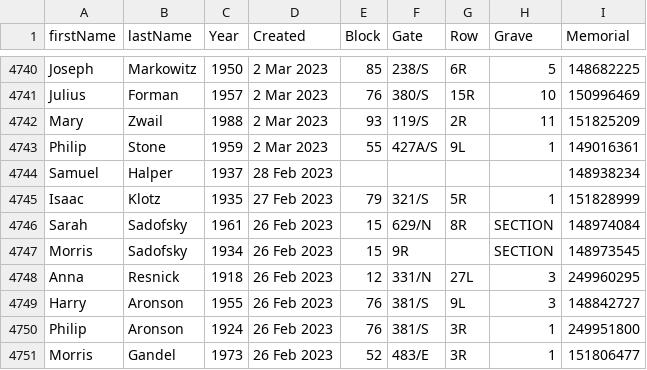
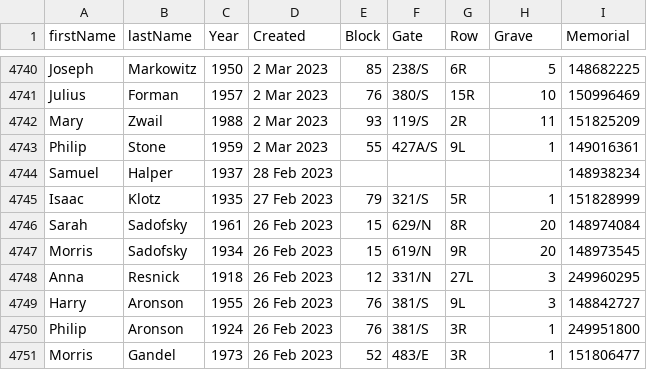
Before and after one commit to markrlondon/Old-Montefiore-Cemetery, a CSV file: requests_updated.csv, drawn as a sheet; only a part is shown, gaps mark what is left out.

Commit message:
Update requests_updated.csv

```diff
--- a/requests_updated.csv
+++ b/requests_updated.csv
@@ -4745,4 +4745,4 @@ Samuel,Halper,1937,28 Feb 2023,,,,,148938234
 Isaac,Klotz,1935,27 Feb 2023,79,321/S,5R,1,151828999
-Sarah,Sadofsky,1961,26 Feb 2023,15,629/N,8R,SECTION,148974084
-Morris,Sadofsky,1934,26 Feb 2023,15,9R,,SECTION,148973545
+Sarah,Sadofsky,1961,26 Feb 2023,15,629/N,8R,20,148974084
+Morris,Sadofsky,1934,26 Feb 2023,15,619/N,9R,20,148973545
 Anna,Resnick,1918,26 Feb 2023,12,331/N,27L,3,249960295
```
